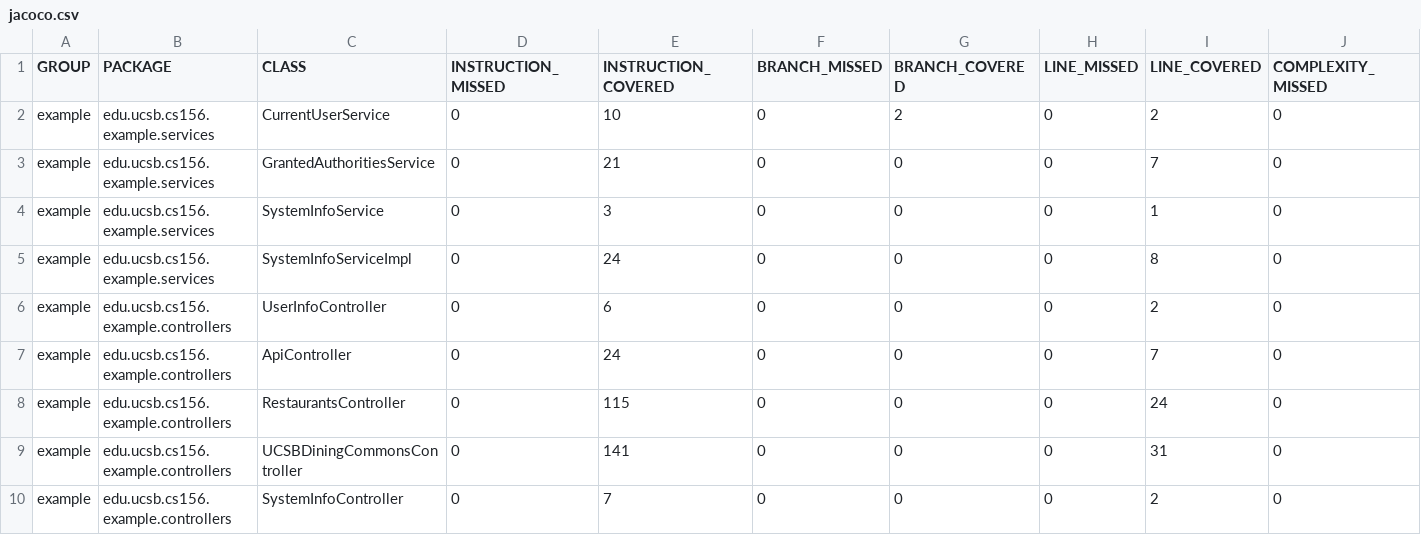
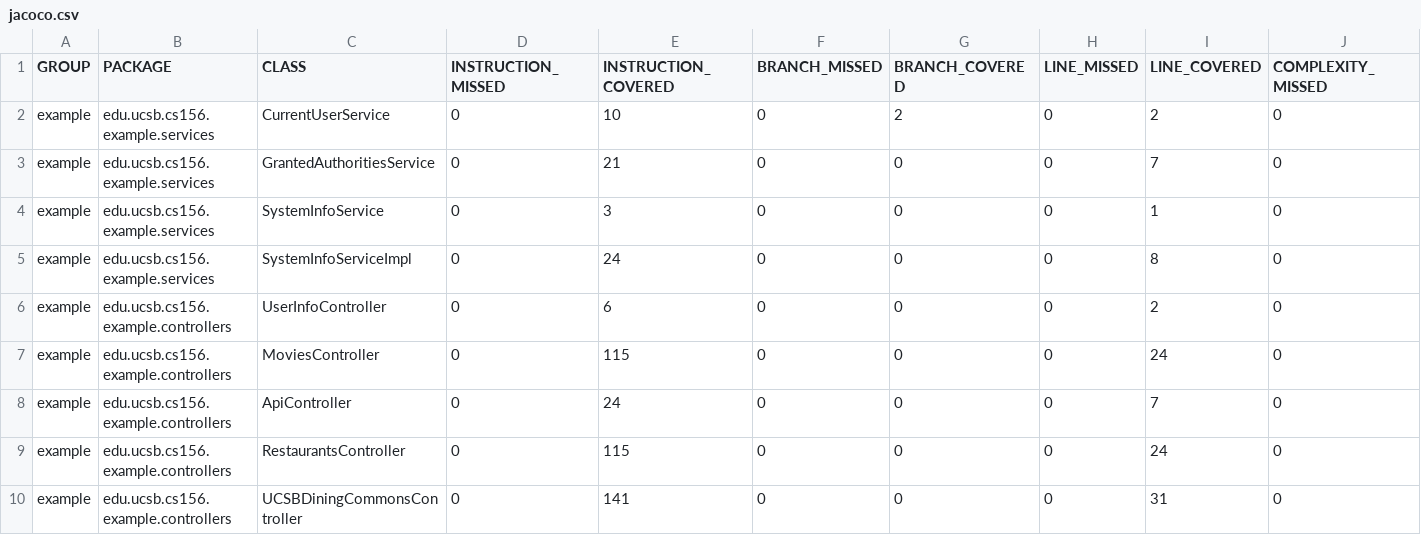
Before and after one commit to ucsb-cs156-s23/team03-s23-7pm-4, a CSV file: jacoco/jacoco.csv, drawn as a sheet; only a part is shown; the shorter side is filled out with more unchanged rows; rows hold the shown columns only; the diff names each change by its address in the sheet, - before the commit and + after, or states it on an @@ line.

Commit message:
Deploying to gh-pages from @ ucsb-cs156-s23/team03-s23-7pm-4@e54a47ef88e9cc8f2400774217f2fb86ee0ea540 🚀

```diff
--- a/jacoco/jacoco.csv
+++ b/jacoco/jacoco.csv
+row 7: example | edu.ucsb.cs156.example.controllers | MoviesController | 0 | 115 | 0 | 0 | 0 | 24 | 0
```
Also changed, not shown: 7 other files.
